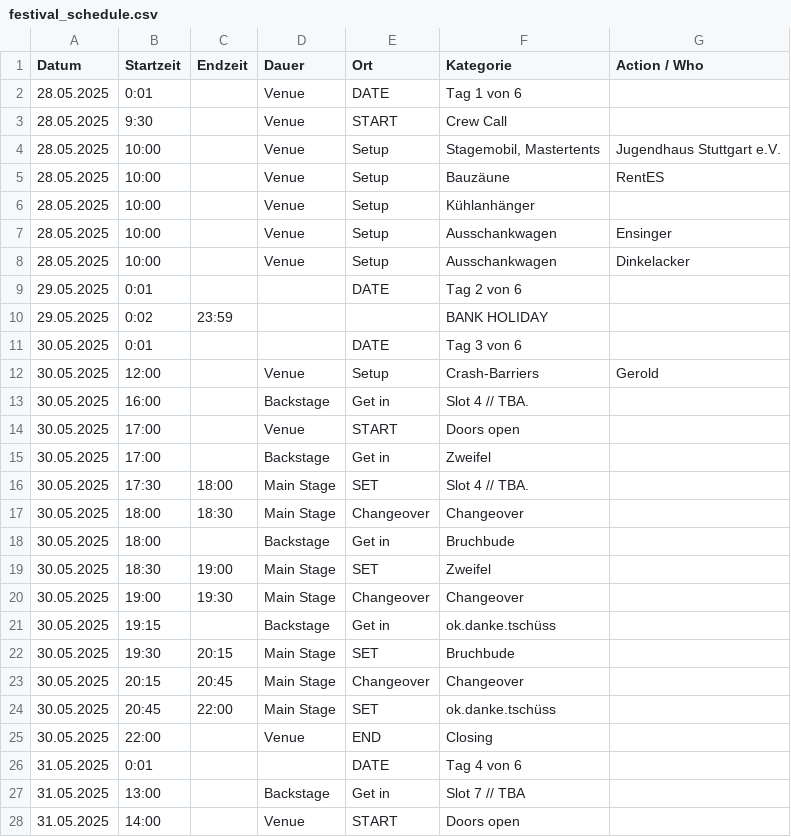
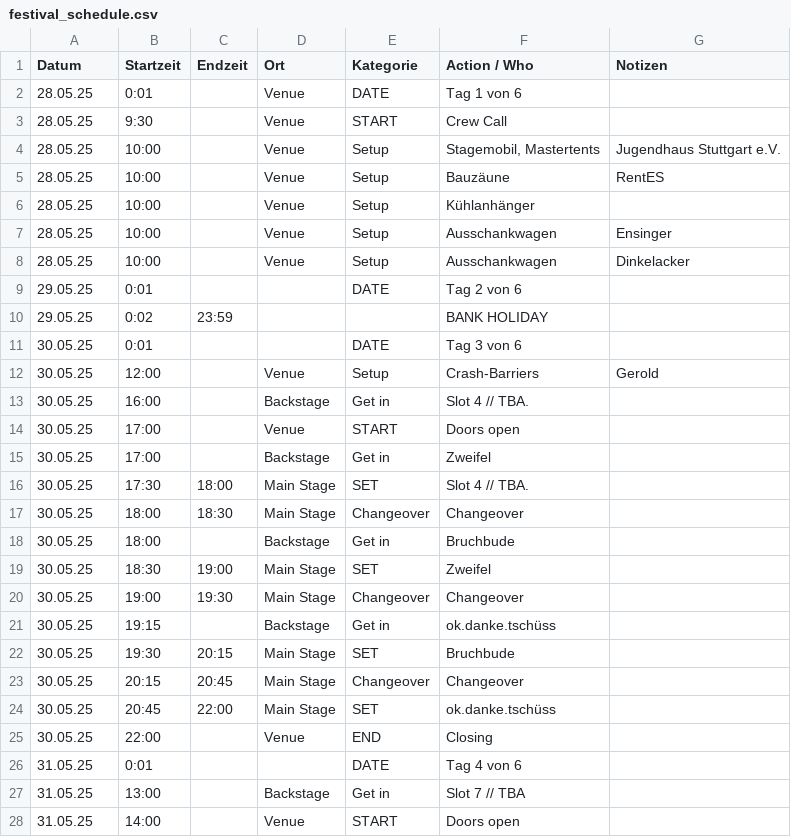
Before and after one commit to goodfillow/goodfillow.github.io, a CSV file: festival_schedule.csv, drawn as a sheet; only a part is shown; the diff covers the shown part only.

Commit message:
Add files via upload

```diff
--- a/festival_schedule.csv
+++ b/festival_schedule.csv
@@ -1,28 +1,28 @@
-Datum,Startzeit,Endzeit,Dauer,Ort,Kategorie,Action / Who,
-28.05.2025,0:01,,Venue,DATE,Tag 1 von 6,
-28.05.2025,9:30,,Venue,START,Crew Call,
-28.05.2025,10:00,,Venue,Setup,"Stagemobil, Mastertents",Jugendhaus Stuttgart e.V.
-28.05.2025,10:00,,Venue,Setup,Bauzäune,RentES
-28.05.2025,10:00,,Venue,Setup,Kühlanhänger,
-28.05.2025,10:00,,Venue,Setup,Ausschankwagen,Ensinger
-28.05.2025,10:00,,Venue,Setup,Ausschankwagen,Dinkelacker
-29.05.2025,0:01,,,DATE,Tag 2 von 6,
-29.05.2025,0:02,23:59,,,BANK HOLIDAY,
-30.05.2025,0:01,,,DATE,Tag 3 von 6,
-30.05.2025,12:00,,Venue,Setup,Crash-Barriers,Gerold
-30.05.2025,16:00,,Backstage,Get in,Slot 4 // TBA.,
-30.05.2025,17:00,,Venue,START,Doors open,
-30.05.2025,17:00,,Backstage,Get in,Zweifel,
-30.05.2025,17:30,18:00,Main Stage,SET,Slot 4 // TBA.,
-30.05.2025,18:00,18:30,Main Stage,Changeover,Changeover,
-30.05.2025,18:00,,Backstage,Get in,Bruchbude,
-30.05.2025,18:30,19:00,Main Stage,SET,Zweifel,
-30.05.2025,19:00,19:30,Main Stage,Changeover,Changeover,
-30.05.2025,19:15,,Backstage,Get in,ok.danke.tschüss,
-30.05.2025,19:30,20:15,Main Stage,SET,Bruchbude,
-30.05.2025,20:15,20:45,Main Stage,Changeover,Changeover,
-30.05.2025,20:45,22:00,Main Stage,SET,ok.danke.tschüss,
-30.05.2025,22:00,,Venue,END,Closing,
-31.05.2025,0:01,,,DATE,Tag 4 von 6,
-31.05.2025,13:00,,Backstage,Get in,Slot 7 // TBA,
-31.05.2025,14:00,,Venue,START,Doors open,
+Datum,Startzeit,Endzeit,Ort,Kategorie,Action / Who,Notizen
+28.05.25,0:01,,Venue,DATE,Tag 1 von 6,
+28.05.25,9:30,,Venue,START,Crew Call,
+28.05.25,10:00,,Venue,Setup,"Stagemobil, Mastertents",Jugendhaus Stuttgart e.V.
+28.05.25,10:00,,Venue,Setup,Bauzäune,RentES
+28.05.25,10:00,,Venue,Setup,Kühlanhänger,
+28.05.25,10:00,,Venue,Setup,Ausschankwagen,Ensinger
+28.05.25,10:00,,Venue,Setup,Ausschankwagen,Dinkelacker
+29.05.25,0:01,,,DATE,Tag 2 von 6,
+29.05.25,0:02,23:59,,,BANK HOLIDAY,
+30.05.25,0:01,,,DATE,Tag 3 von 6,
+30.05.25,12:00,,Venue,Setup,Crash-Barriers,Gerold
+30.05.25,16:00,,Backstage,Get in,Slot 4 // TBA.,
+30.05.25,17:00,,Venue,START,Doors open,
+30.05.25,17:00,,Backstage,Get in,Zweifel,
+30.05.25,17:30,18:00,Main Stage,SET,Slot 4 // TBA.,
+30.05.25,18:00,18:30,Main Stage,Changeover,Changeover,
+30.05.25,18:00,,Backstage,Get in,Bruchbude,
+30.05.25,18:30,19:00,Main Stage,SET,Zweifel,
+30.05.25,19:00,19:30,Main Stage,Changeover,Changeover,
+30.05.25,19:15,,Backstage,Get in,ok.danke.tschüss,
+30.05.25,19:30,20:15,Main Stage,SET,Bruchbude,
+30.05.25,20:15,20:45,Main Stage,Changeover,Changeover,
+30.05.25,20:45,22:00,Main Stage,SET,ok.danke.tschüss,
+30.05.25,22:00,,Venue,END,Closing,
+31.05.25,0:01,,,DATE,Tag 4 von 6,
+31.05.25,13:00,,Backstage,Get in,Slot 7 // TBA,
+31.05.25,14:00,,Venue,START,Doors open,
```
Also changed, not shown: 24 edited cells elsewhere in this file.
